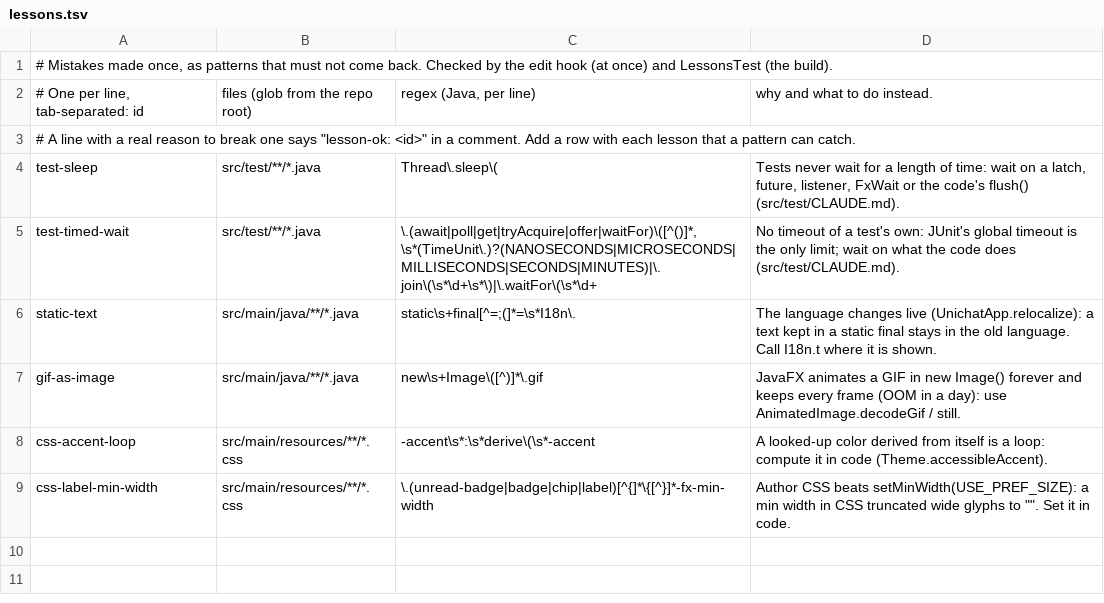
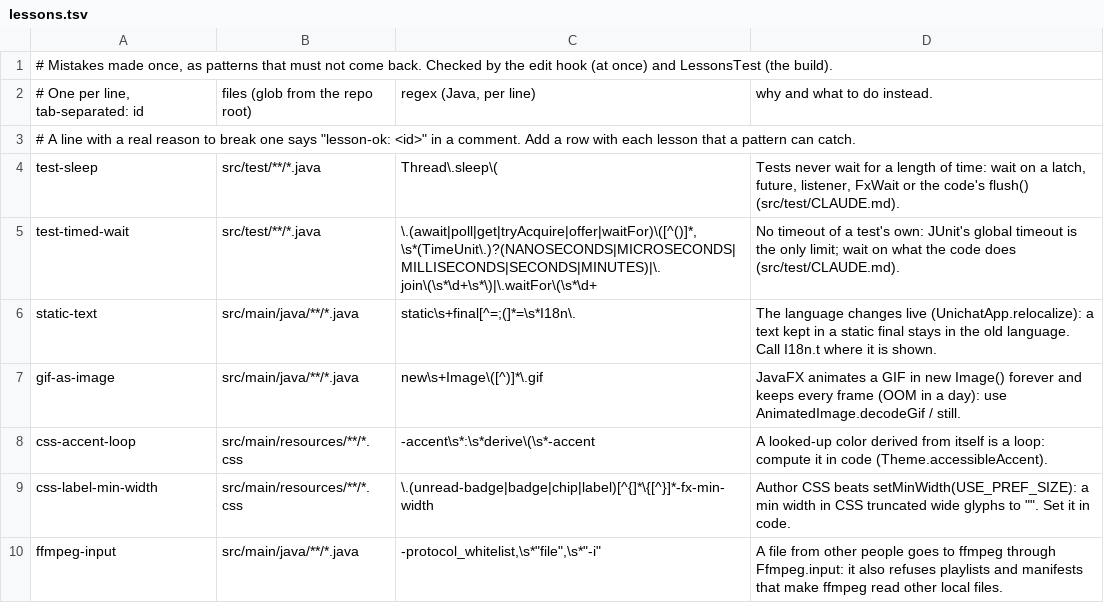
Before and after one commit to vaoan/unichat, a TSV file: .claude/lessons.tsv, drawn as a sheet.

```diff
--- a/.claude/lessons.tsv
+++ b/.claude/lessons.tsv
@@ -9 +9,2 @@ css-accent-loop	src/main/resources/**/*.css	-accent\s*:\s*derive\(\s*-accent	A l
 css-label-min-width	src/main/resources/**/*.css	\.(unread-badge|badge|chip|label)[^{]*\{[^}]*-fx-min-width	Author CSS beats setMinWidth(USE_PREF_SIZE): a min width in CSS truncated wide glyphs to "". Set it in code.
+ffmpeg-input	src/main/java/**/*.java	"-protocol_whitelist",\s*"file",\s*"-i"	A file from other people goes to ffmpeg through Ffmpeg.input: it also refuses playlists and manifests that make ffmpeg read other local files.
```
Also changed, not shown: 11 other files.
